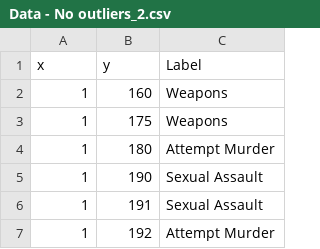
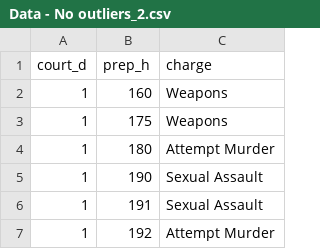
Before and after one commit to bparsazadeh/INF1344H_Final_Project_Rep, a CSV file: Data - No outliers_2.csv, drawn as a sheet; only a part is shown.

Commit message:
Add files via upload

```diff
--- a/Data - No outliers_2.csv
+++ b/Data - No outliers_2.csv
@@ -1,2 +1,2 @@
-x,y,Label
+court_d,prep_h,charge
 1,160,Weapons
```
